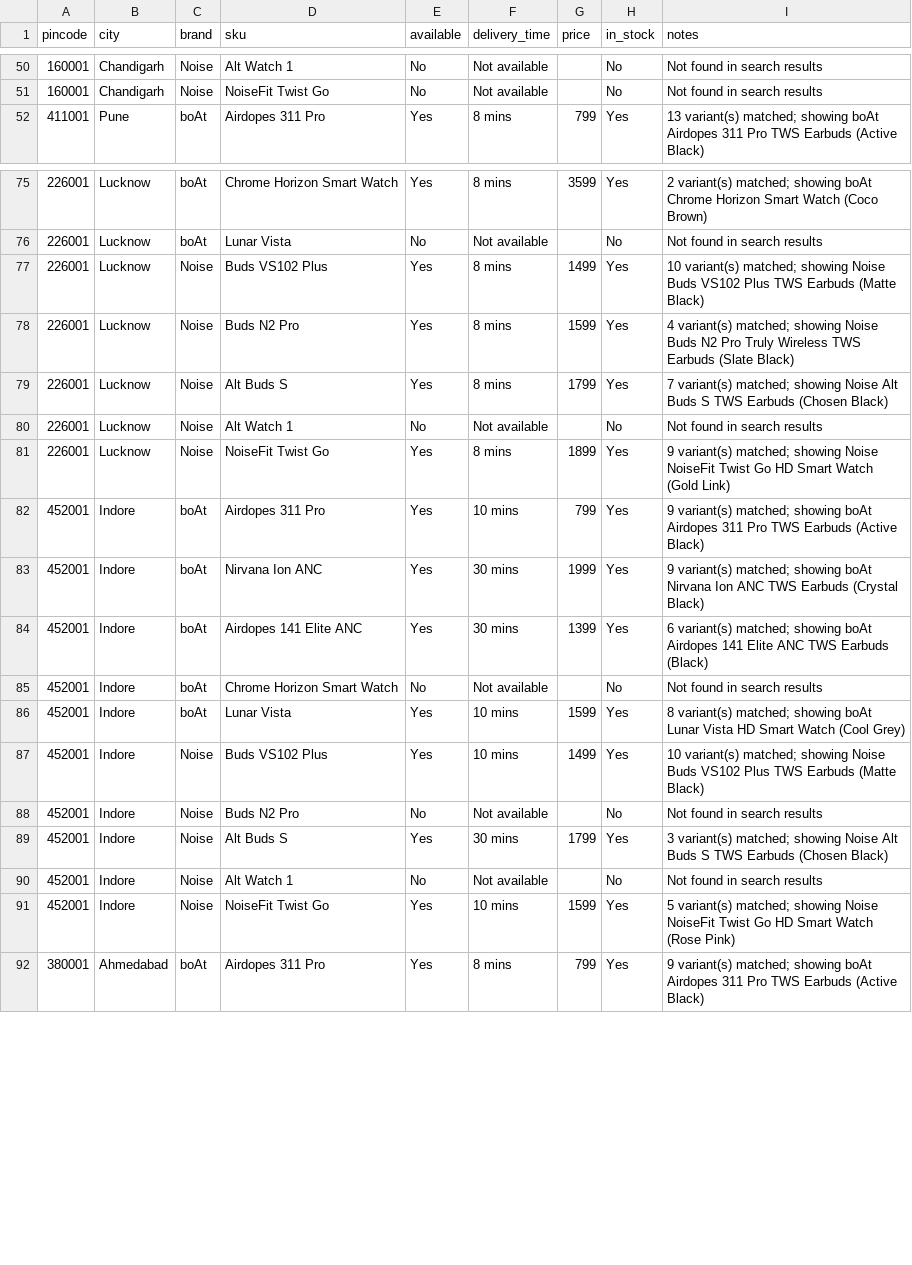
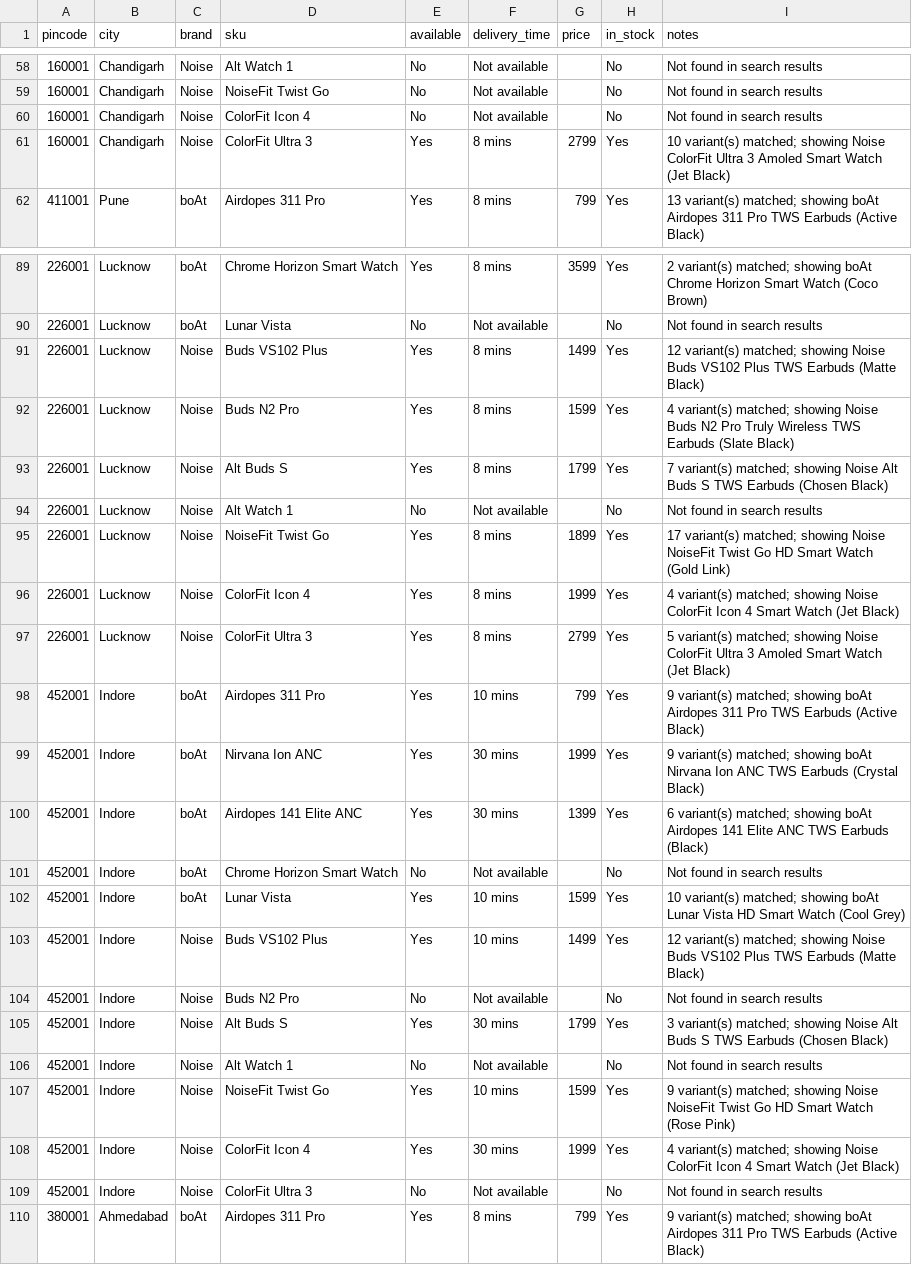
Before and after one commit to ShuvamDam/Blinkit-scraper, a CSV file: blinkit_audit_results.csv, drawn as a sheet; only a part is shown, gaps mark what is left out; the diff covers the shown part only.

```diff
--- a/blinkit_audit_results.csv
+++ b/blinkit_audit_results.csv
@@ -51,2 +59,4 @@ pincode,city,brand,sku,available,delivery_time,price,in_stock,notes
 160001,Chandigarh,Noise,NoiseFit Twist Go,No,Not available,,No,Not found in search results
+160001,Chandigarh,Noise,ColorFit Icon 4,No,Not available,,No,Not found in search results
+160001,Chandigarh,Noise,ColorFit Ultra 3,Yes,8 mins,2799,Yes,10 variant(s) matched; showing Noise ColorFit Ultra 3 Amoled Smart Watch (Jet Black)
 411001,Pune,boAt,Airdopes 311 Pro,Yes,8 mins,799,Yes,13 variant(s) matched; showing boAt Airdopes 311 Pro TWS Earbuds (Active Black)
@@ -76,3 +90,3 @@ pincode,city,brand,sku,available,delivery_time,price,in_stock,notes
 226001,Lucknow,boAt,Lunar Vista,No,Not available,,No,Not found in search results
-226001,Lucknow,Noise,Buds VS102 Plus,Yes,8 mins,1499,Yes,10 variant(s) matched; showing Noise Buds VS102 Plus TWS Earbuds (Matte Black)
+226001,Lucknow,Noise,Buds VS102 Plus,Yes,8 mins,1499,Yes,12 variant(s) matched; showing Noise Buds VS102 Plus TWS Earbuds (Matte Black)
 226001,Lucknow,Noise,Buds N2 Pro,Yes,8 mins,1599,Yes,4 variant(s) matched; showing Noise Buds N2 Pro Truly Wireless TWS Earbuds (Slate Black)
@@ -80,3 +94,5 @@ pincode,city,brand,sku,available,delivery_time,price,in_stock,notes
 226001,Lucknow,Noise,Alt Watch 1,No,Not available,,No,Not found in search results
-226001,Lucknow,Noise,NoiseFit Twist Go,Yes,8 mins,1899,Yes,9 variant(s) matched; showing Noise NoiseFit Twist Go HD Smart Watch (Gold Link)
+226001,Lucknow,Noise,NoiseFit Twist Go,Yes,8 mins,1899,Yes,17 variant(s) matched; showing Noise NoiseFit Twist Go HD Smart Watch (Gold Link)
+226001,Lucknow,Noise,ColorFit Icon 4,Yes,8 mins,1999,Yes,4 variant(s) matched; showing Noise ColorFit Icon 4 Smart Watch (Jet Black)
+226001,Lucknow,Noise,ColorFit Ultra 3,Yes,8 mins,2799,Yes,5 variant(s) matched; showing Noise ColorFit Ultra 3 Amoled Smart Watch (Jet Black)
 452001,Indore,boAt,Airdopes 311 Pro,Yes,10 mins,799,Yes,9 variant(s) matched; showing boAt Airdopes 311 Pro TWS Earbuds (Active Black)
@@ -85,4 +101,4 @@ pincode,city,brand,sku,available,delivery_time,price,in_stock,notes
 452001,Indore,boAt,Chrome Horizon Smart Watch,No,Not available,,No,Not found in search results
-452001,Indore,boAt,Lunar Vista,Yes,10 mins,1599,Yes,8 variant(s) matched; showing boAt Lunar Vista HD Smart Watch (Cool Grey)
-452001,Indore,Noise,Buds VS102 Plus,Yes,10 mins,1499,Yes,10 variant(s) matched; showing Noise Buds VS102 Plus TWS Earbuds (Matte Black)
+452001,Indore,boAt,Lunar Vista,Yes,10 mins,1599,Yes,10 variant(s) matched; showing boAt Lunar Vista HD Smart Watch (Cool Grey)
+452001,Indore,Noise,Buds VS102 Plus,Yes,10 mins,1499,Yes,12 variant(s) matched; showing Noise Buds VS102 Plus TWS Earbuds (Matte Black)
 452001,Indore,Noise,Buds N2 Pro,No,Not available,,No,Not found in search results
@@ -90,3 +106,5 @@ pincode,city,brand,sku,available,delivery_time,price,in_stock,notes
 452001,Indore,Noise,Alt Watch 1,No,Not available,,No,Not found in search results
-452001,Indore,Noise,NoiseFit Twist Go,Yes,10 mins,1599,Yes,5 variant(s) matched; showing Noise NoiseFit Twist Go HD Smart Watch (Rose Pink)
+452001,Indore,Noise,NoiseFit Twist Go,Yes,10 mins,1599,Yes,9 variant(s) matched; showing Noise NoiseFit Twist Go HD Smart Watch (Rose Pink)
+452001,Indore,Noise,ColorFit Icon 4,Yes,30 mins,1999,Yes,4 variant(s) matched; showing Noise ColorFit Icon 4 Smart Watch (Jet Black)
+452001,Indore,Noise,ColorFit Ultra 3,No,Not available,,No,Not found in search results
 380001,Ahmedabad,boAt,Airdopes 311 Pro,Yes,8 mins,799,Yes,9 variant(s) matched; showing boAt Airdopes 311 Pro TWS Earbuds (Active Black)
```
Also changed, not shown: 14 added rows and 21 edited cells elsewhere in this file, 12 other files.
